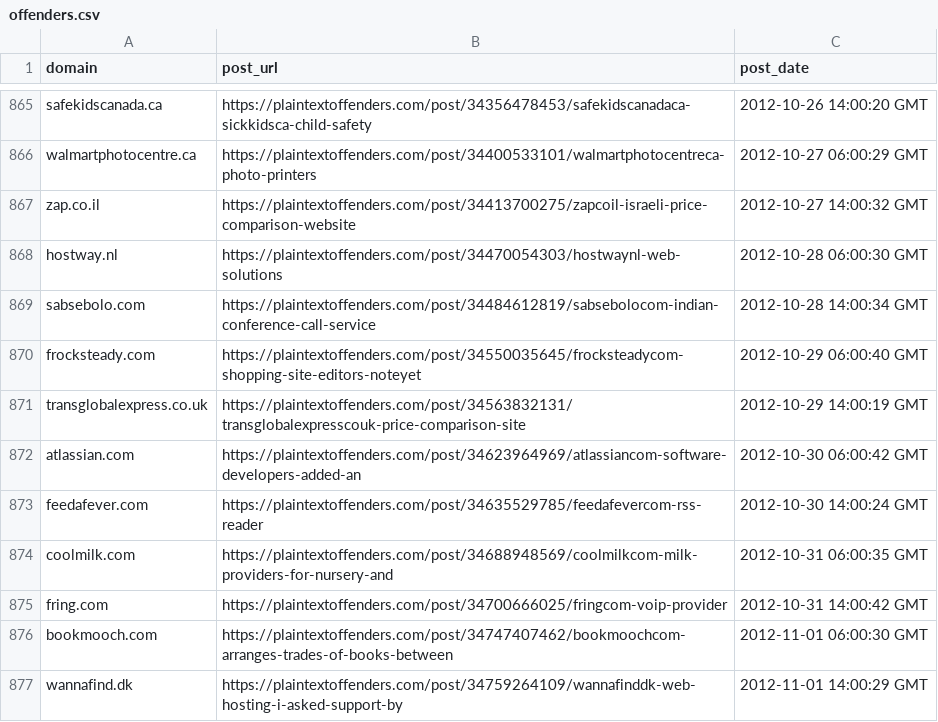
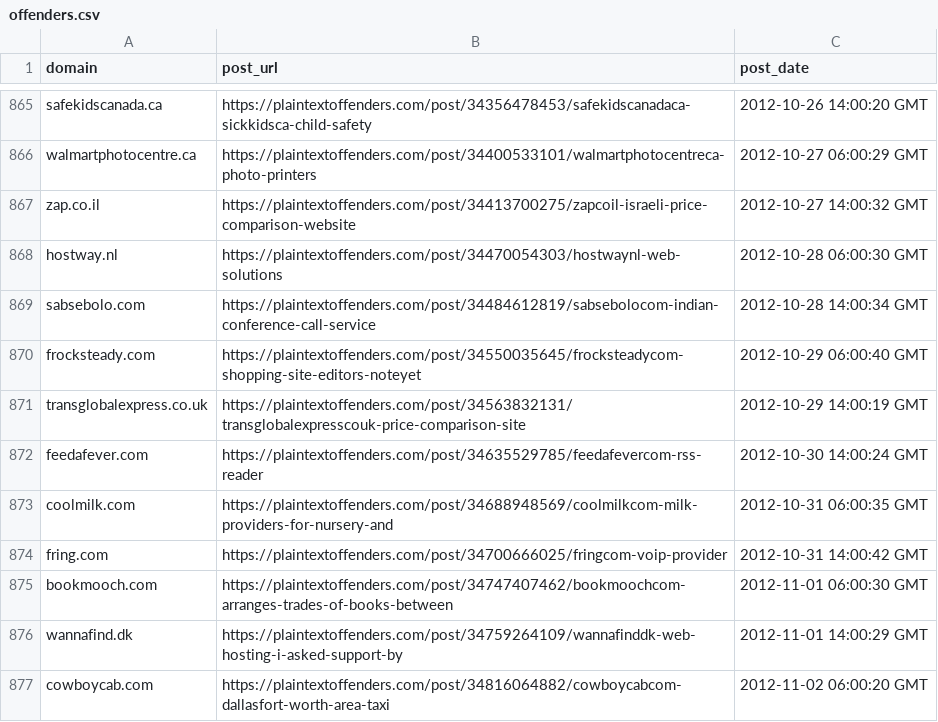
Before and after one commit to plaintextoffenders/plaintextoffenders, a CSV file: offenders.csv, drawn as a sheet; only a part is shown, gaps mark what is left out; the shorter side is filled out with more unchanged rows; the diff names each change by its address in the sheet, - before the commit and + after, or states it on an @@ line.

Commit message:
update reformed offenders

```diff
--- a/offenders.csv
+++ b/offenders.csv
-row 872: atlassian.com | https://plaintextoffenders.com/post/34623964969/atlassiancom-software-developers-added-an | 2012-10-30 06:00:42 GMT
```
Also changed, not shown: reformed.csv.
